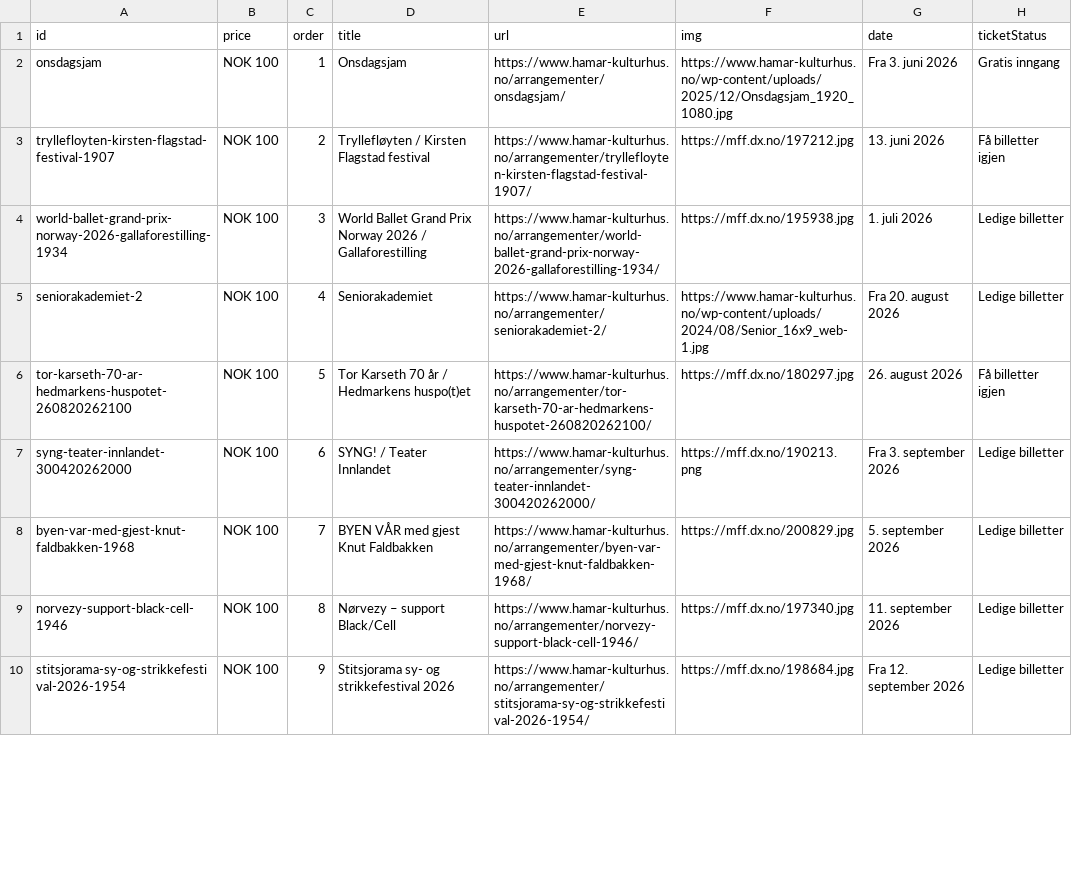
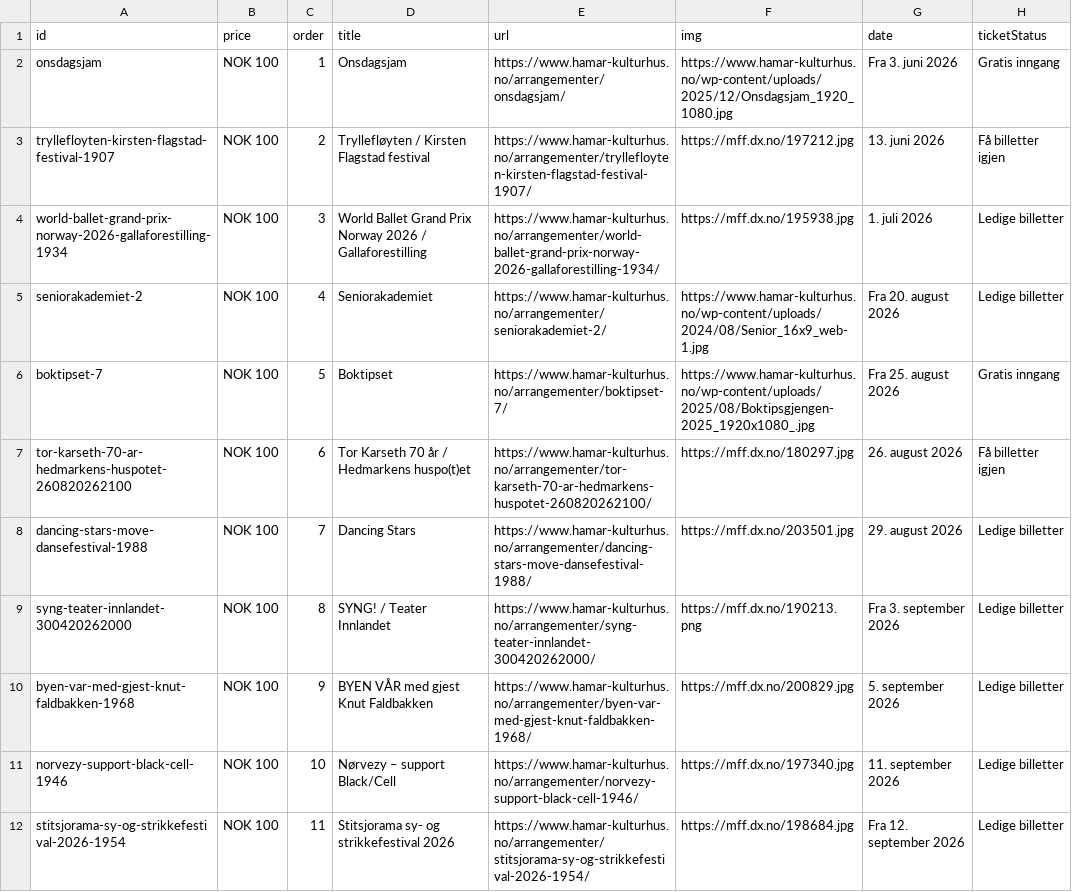
Before and after one commit to opmthomassen/hamar, a CSV file: meta.csv, drawn as a sheet; only a part is shown; the diff covers the shown part only.

```diff
--- a/meta.csv
+++ b/meta.csv
@@ -5,6 +5,8 @@ world-ballet-grand-prix-norway-2026-gallaforestilling-1934,NOK 100,3,World Balle
 seniorakademiet-2,NOK 100,4,Seniorakademiet,https://www.hamar-kulturhus.no/arrangementer/seniorakademiet-2/,https://www.hamar-kulturhus.no/wp-content/uploads/2024/08/Senior_16x9_web-1.jpg,Fra 20. august 2026,Ledige billetter
-tor-karseth-70-ar-hedmarkens-huspotet-260820262100,NOK 100,5,Tor Karseth 70 år / Hedmarkens huspo(t)et,https://www.hamar-kulturhus.no/arrangementer/tor-karseth-70-ar-hedmarkens-huspotet-260820262100/,https://mff.dx.no/180297.jpg,26. august 2026,Få billetter igjen
-syng-teater-innlandet-300420262000,NOK 100,6,SYNG! / Teater Innlandet,https://www.hamar-kulturhus.no/arrangementer/syng-teater-innlandet-300420262000/,https://mff.dx.no/190213.png,Fra 3. september 2026,Ledige billetter
-byen-var-med-gjest-knut-faldbakken-1968,NOK 100,7,BYEN VÅR med gjest Knut Faldbakken,https://www.hamar-kulturhus.no/arrangementer/byen-var-med-gjest-knut-faldbakken-1968/,https://mff.dx.no/200829.jpg,5. september 2026,Ledige billetter
-norvezy-support-black-cell-1946,NOK 100,8,Nørvezy – support Black/Cell,https://www.hamar-kulturhus.no/arrangementer/norvezy-support-black-cell-1946/,https://mff.dx.no/197340.jpg,11. september 2026,Ledige billetter
-stitsjorama-sy-og-strikkefestival-2026-1954,NOK 100,9,Stitsjorama sy- og strikkefestival 2026,https://www.hamar-kulturhus.no/arrangementer/stitsjorama-sy-og-strikkefestival-2026-1954/,https://mff.dx.no/198684.jpg,Fra 12. september 2026,Ledige billetter
+boktipset-7,NOK 100,5,Boktipset,https://www.hamar-kulturhus.no/arrangementer/boktipset-7/,https://www.hamar-kulturhus.no/wp-content/uploads/2025/08/Boktipsgjengen-2025_1920x1080_.jpg,Fra 25. august 2026,Gratis inngang
+tor-karseth-70-ar-hedmarkens-huspotet-260820262100,NOK 100,6,Tor Karseth 70 år / Hedmarkens huspo(t)et,https://www.hamar-kulturhus.no/arrangementer/tor-karseth-70-ar-hedmarkens-huspotet-260820262100/,https://mff.dx.no/180297.jpg,26. august 2026,Få billetter igjen
+dancing-stars-move-dansefestival-1988,NOK 100,7,Dancing Stars,https://www.hamar-kulturhus.no/arrangementer/dancing-stars-move-dansefestival-1988/,https://mff.dx.no/203501.jpg,29. august 2026,Ledige billetter
+syng-teater-innlandet-300420262000,NOK 100,8,SYNG! / Teater Innlandet,https://www.hamar-kulturhus.no/arrangementer/syng-teater-innlandet-300420262000/,https://mff.dx.no/190213.png,Fra 3. september 2026,Ledige billetter
+byen-var-med-gjest-knut-faldbakken-1968,NOK 100,9,BYEN VÅR med gjest Knut Faldbakken,https://www.hamar-kulturhus.no/arrangementer/byen-var-med-gjest-knut-faldbakken-1968/,https://mff.dx.no/200829.jpg,5. september 2026,Ledige billetter
+norvezy-support-black-cell-1946,NOK 100,10,Nørvezy – support Black/Cell,https://www.hamar-kulturhus.no/arrangementer/norvezy-support-black-cell-1946/,https://mff.dx.no/197340.jpg,11. september 2026,Ledige billetter
+stitsjorama-sy-og-strikkefestival-2026-1954,NOK 100,11,Stitsjorama sy- og strikkefestival 2026,https://www.hamar-kulturhus.no/arrangementer/stitsjorama-sy-og-strikkefestival-2026-1954/,https://mff.dx.no/198684.jpg,Fra 12. september 2026,Ledige billetter
```
Also changed, not shown: 59 edited cells elsewhere in this file, google.csv.
